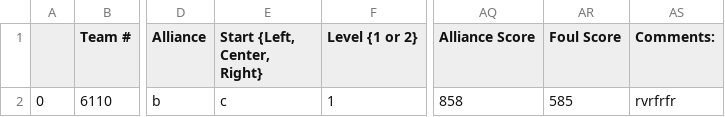
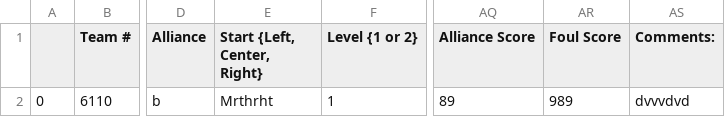
Before and after one commit to FRC-4476-WAFFLES/ScoutingApp, a CSV file: python_server/bt_out.csv, drawn as a sheet; only a part is shown, gaps mark what is left out; the diff names each change by its address in the sheet, - before the commit and + after, or states it on an @@ line.

Commit message:
py server stuff

```diff
--- a/python_server/bt_out.csv
+++ b/python_server/bt_out.csv
-E2 (Start {Left, Center, Right}): c
+E2 (Start {Left, Center, Right}): Mrthrht
-AQ2 (Alliance Score): 858
+AQ2 (Alliance Score): 89
-AR2 (Foul Score): 585
+AR2 (Foul Score): 989
-AS2 (Comments:): rvrfrfr
+AS2 (Comments:): dvvvdvd
```
Also changed, not shown: 3 other files.
